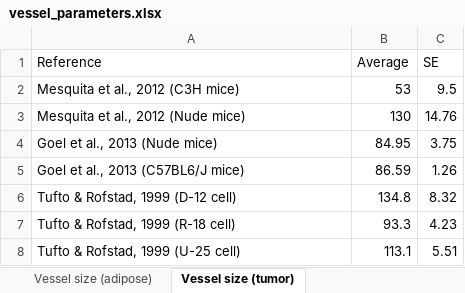
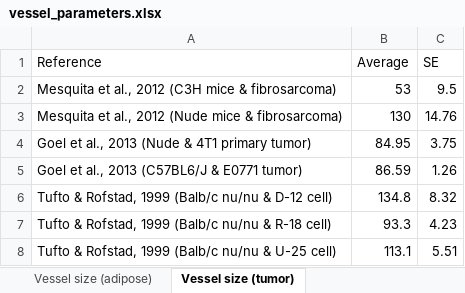
Before and after one commit to YunjeongLee/meta-analysis-for-VEGF-signaling, an Excel workbook: data/vessel_parameters.xlsx, sheet Vessel size (tumor), drawn as a sheet; values as stored, in another font and other column widths than the file's, no borders; table styles not drawn; the diff names each change by its address in the sheet, - before the commit and + after, or states it on an @@ line.

Commit message:
edit reference names of tumor vessel parameters so that it contains mice strain and tumor cell types

```diff
--- a/data/vessel_parameters.xlsx (sheet Vessel size (tumor))
+++ b/data/vessel_parameters.xlsx (sheet Vessel size (tumor))
-A2 (Reference): Mesquita et al., 2012 (C3H mice)
+A2 (Reference): Mesquita et al., 2012 (C3H mice & fibrosarcoma)
-A3 (Reference): Mesquita et al., 2012 (Nude mice)
+A3 (Reference): Mesquita et al., 2012 (Nude mice & fibrosarcoma)
-A4 (Reference): Goel et al., 2013 (Nude mice)
+A4 (Reference): Goel et al., 2013 (Nude & 4T1 primary tumor)
-A5 (Reference): Goel et al., 2013 (C57BL6/J mice)
+A5 (Reference): Goel et al., 2013 (C57BL6/J & E0771 tumor)
-A6 (Reference): Tufto & Rofstad, 1999 (D-12 cell)
+A6 (Reference): Tufto & Rofstad, 1999 (Balb/c nu/nu & D-12 cell)
-A7 (Reference): Tufto & Rofstad, 1999 (R-18 cell)
+A7 (Reference): Tufto & Rofstad, 1999 (Balb/c nu/nu & R-18 cell)
-A8 (Reference): Tufto & Rofstad, 1999 (U-25 cell)
+A8 (Reference): Tufto & Rofstad, 1999 (Balb/c nu/nu & U-25 cell)
```
Also changed, not shown: sheet Vessel density (tumor).
